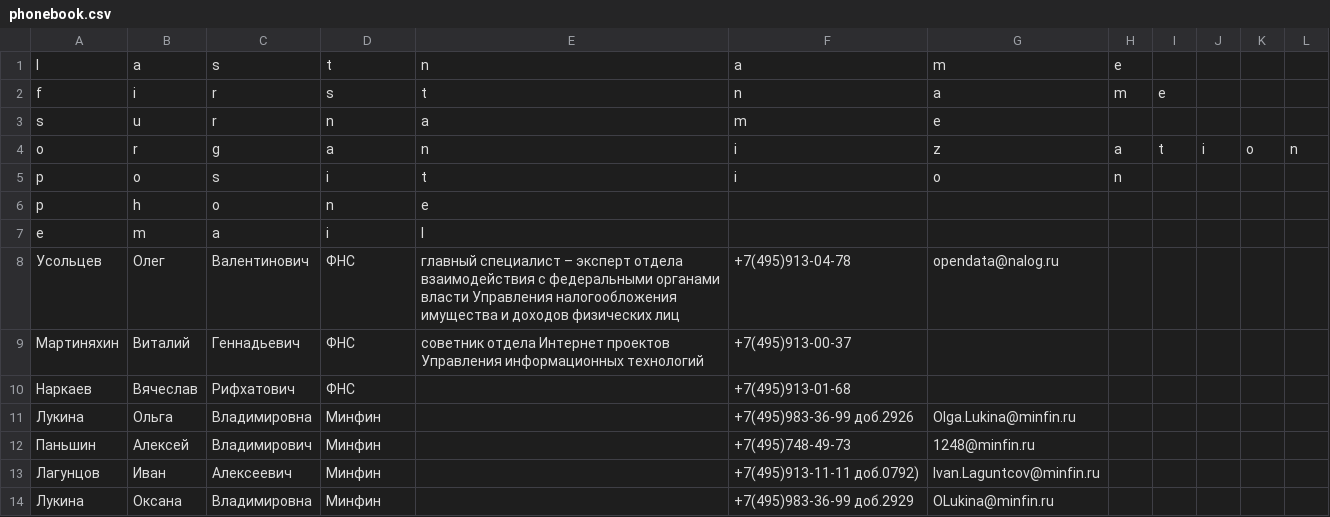
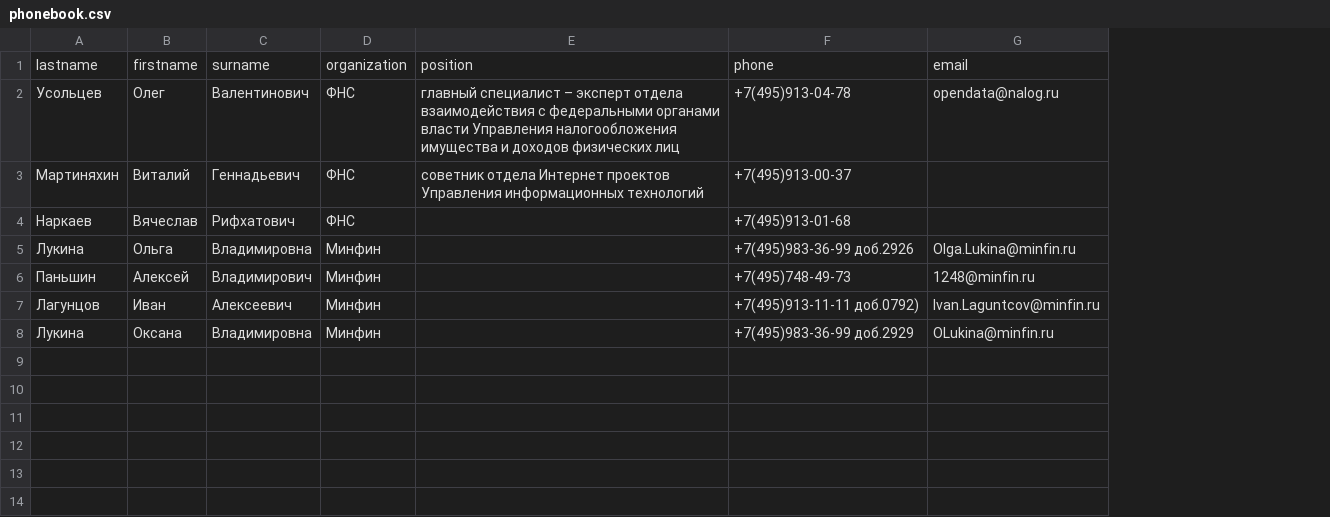
Before and after one commit to mnmary/Python_DZ, a CSV file: ADV HW05/phonebook.csv, drawn as a sheet; removed rows and columns are numbered as before the commit, all else as after; the diff names each change by its address in the sheet, - before the commit and + after, or states it on an @@ line.

```diff
--- a/ADV HW05/phonebook.csv
+++ b/ADV HW05/phonebook.csv
-column H, empty
-column I, empty
-column J, empty
-column K, empty
-column L, empty
-row 1: l | a | s | t | n | a | m | e
-row 2: f | i | r | s | t | n | a | m | e
-row 3: s | u | r | n | a | m | e
-row 4: o | r | g | a | n | i | z | a | t | i | o | n
-row 5: p | o | s | i | t | i | o | n
-row 6: p | h | o | n | e
-row 7: e | m | a | i | l
+row 1: lastname | firstname | surname | organization | position | phone | email
```
Also changed, not shown: 1 other file.
